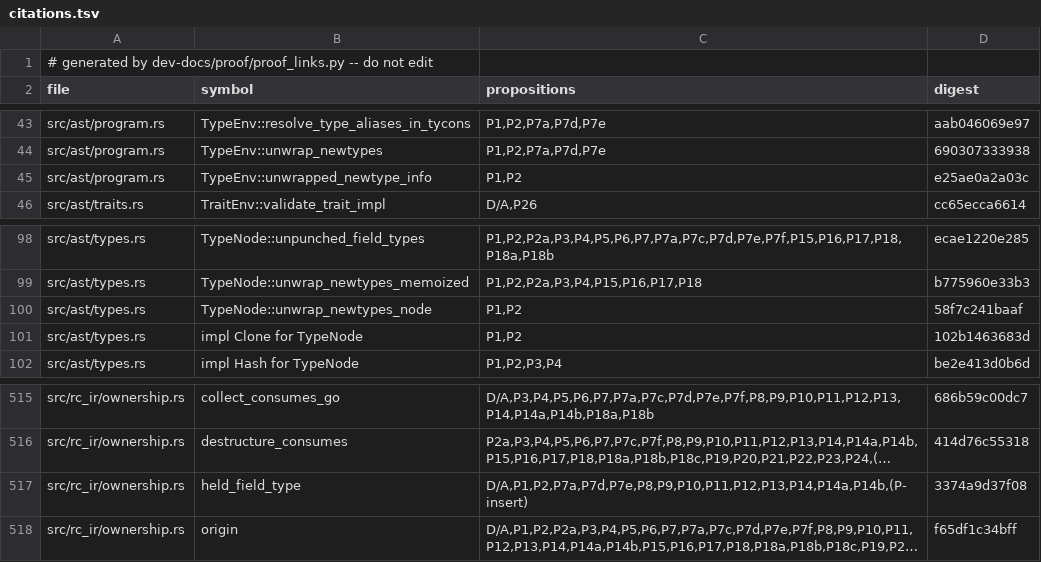
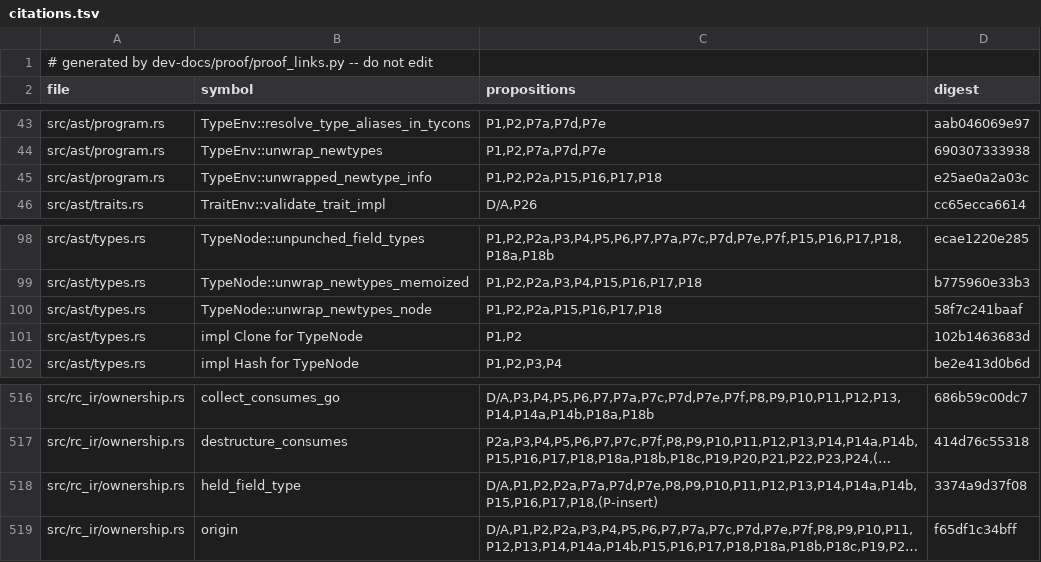
Before and after one commit to tttmmmyyyy/fixlang, a TSV file: dev-docs/proof/rc_ir/borrow-cancel/citations.tsv, drawn as a sheet; only a part is shown, gaps mark what is left out; long unchanged cells end in …; addresses are those after the commit; the diff covers the shown part only; the diff names each change by its address in the sheet, - before the commit and + after, or states it on an @@ line.

```diff
--- a/dev-docs/proof/rc_ir/borrow-cancel/citations.tsv
+++ b/dev-docs/proof/rc_ir/borrow-cancel/citations.tsv
-C45 (propositions): P1,P2
+C45 (propositions): P1,P2,P2a,P15,P16,P17,P18
-C100 (propositions): P1,P2
+C100 (propositions): P1,P2,P2a,P15,P16,P17,P18
-C518 (propositions): D/A,P1,P2,P7a,P7d,P7e,P8,P9,P10,P11,P12,P13,P14,P14a,P14b,(P-insert)
+C518 (propositions): D/A,P1,P2,P2a,P7a,P7d,P7e,P8,P9,P10,P11,P12,P13,P14,P14a,P14b,P15,P16,P17,P18,(P-insert)
```
Also changed, not shown: 1 added row and 9 edited cells elsewhere in this file, 4 other files.
